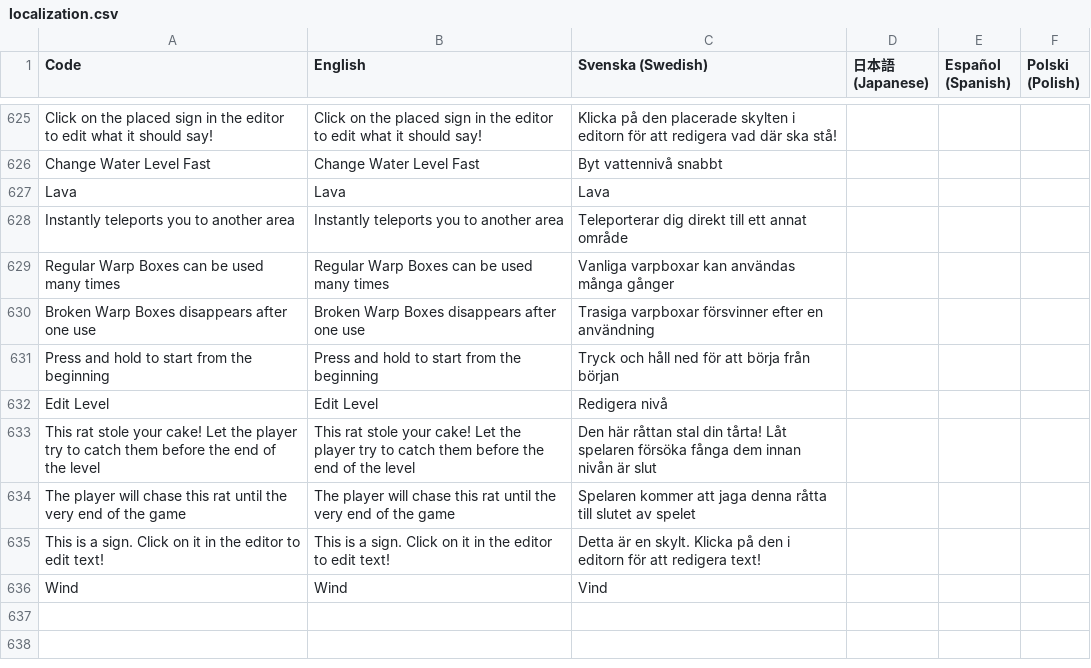
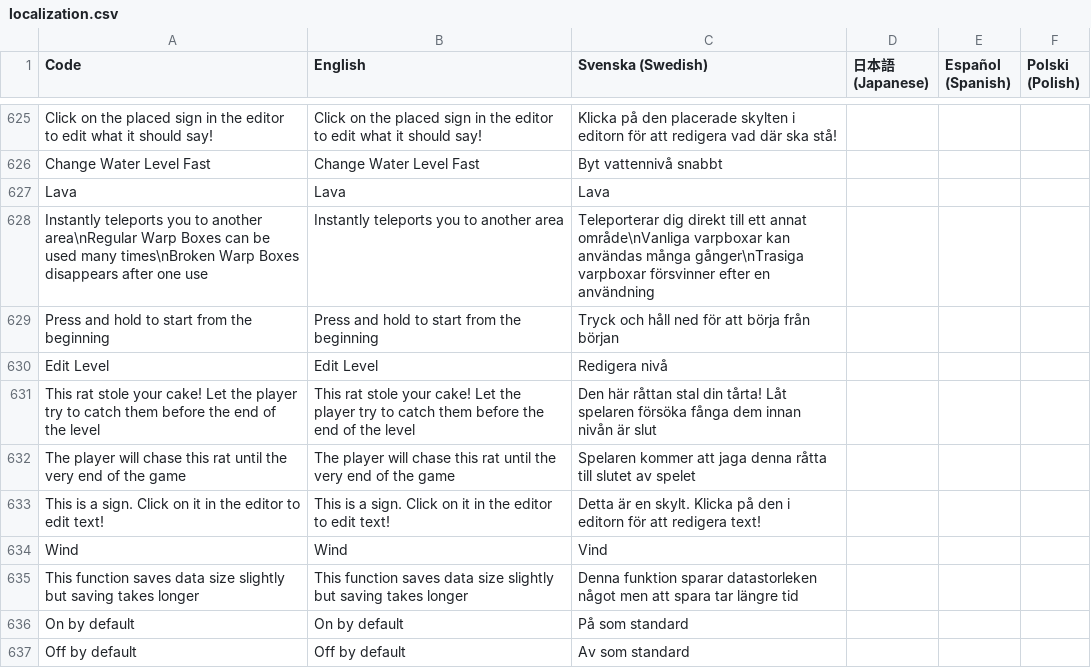
Before and after one commit to Jonnil/Sticky-Paws-DX, a CSV file: datafiles/localization.csv, drawn as a sheet; only a part is shown, gaps mark what is left out.

Commit message:
Added description for certain options, tells the player what the default option was

```diff
--- a/datafiles/localization.csv
+++ b/datafiles/localization.csv
@@ -627,5 +627,3 @@ Change Water Level Fast,Change Water Level Fast,Byt vattennivå snabbt,,,
 Lava,Lava,Lava,,,
-Instantly teleports you to another area,Instantly teleports you to another area,Teleporterar dig direkt till ett annat område,,,
-Regular Warp Boxes can be used many times,Regular Warp Boxes can be used many times,Vanliga varpboxar kan användas många gånger,,,
-Broken Warp Boxes disappears after one use,Broken Warp Boxes disappears after one use,Trasiga varpboxar försvinner efter en användning,,,
+Instantly teleports you to another area\nRegular Warp Boxes can be used many times\nBroken Warp Boxes disappears after one use,Instantly teleports you to another area,Teleporterar dig direkt till ett annat område\nVanliga varpboxar kan användas många gånger\nTrasiga varpboxar försvinner efter en användning,,,
 Press and hold to start from the beginning,Press and hold to start from the beginning,Tryck och håll ned för att börja från början,,,
@@ -636 +634,4 @@ This is a sign. Click on it in the editor to edit text!,This is a sign. Click on
 Wind,Wind,Vind,,,
+This function saves data size slightly but saving takes longer,This function saves data size slightly but saving takes longer,Denna funktion sparar datastorleken något men att spara tar längre tid,,,
+On by default,On by default,På som standard,,,
+Off by default,Off by default,Av som standard,,,
```
Also changed, not shown: 36 other files.
